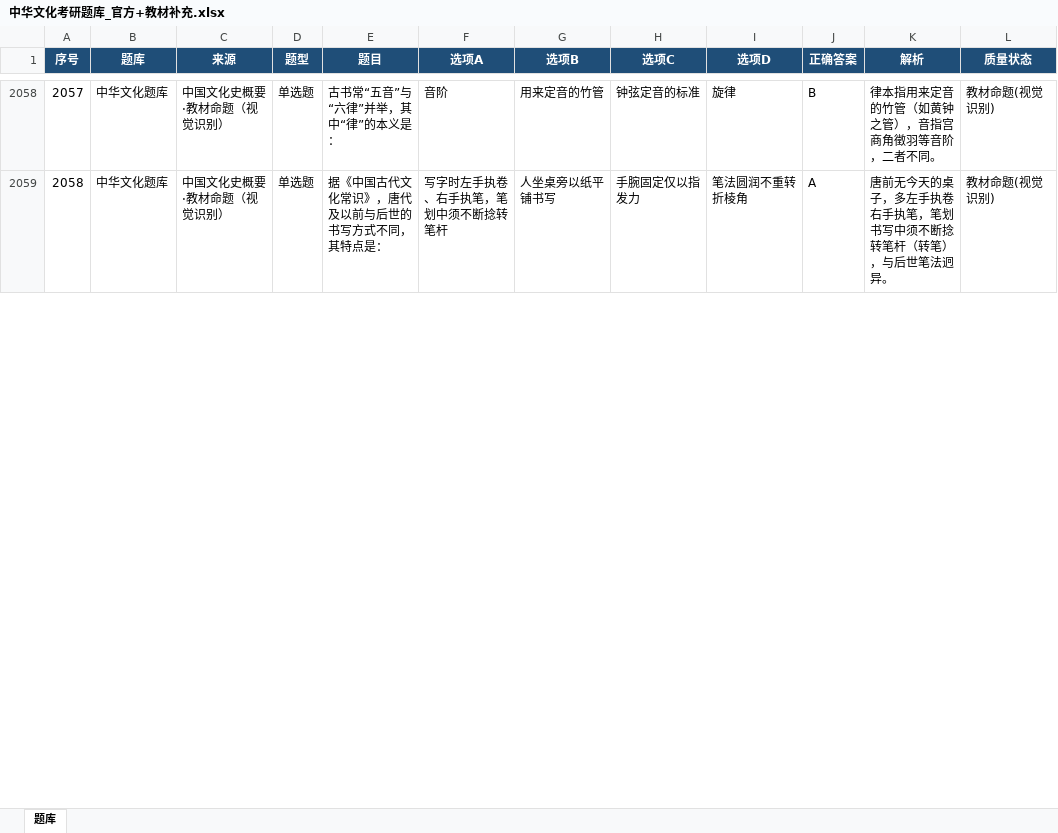
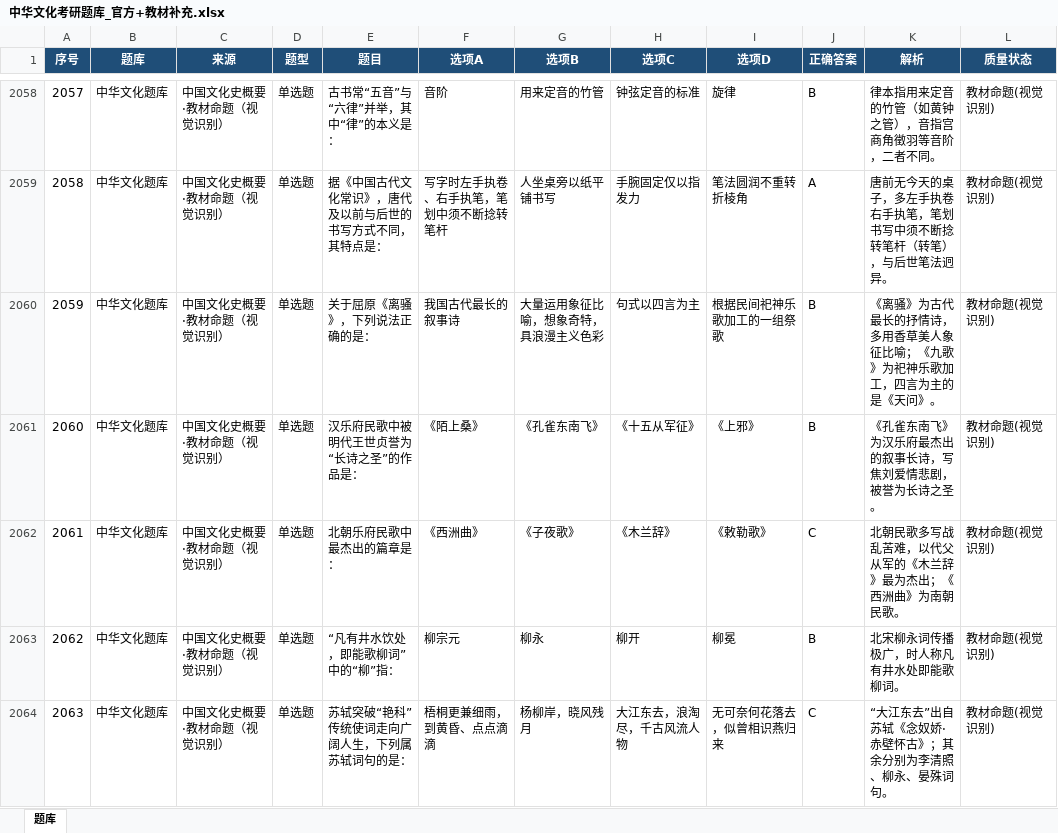
Before and after one commit to TeslaCui/shiguang-quiz, an Excel workbook: 中华文化考研题库_官方+教材补充.xlsx, sheet 题库, drawn as a sheet; only a part is shown, gaps mark what is left out; values as stored, in another font and other column widths than the file's, no borders; table styles not drawn; the diff covers the shown part only; the diff names each change by its address in the sheet, - before the commit and + after, or states it on an @@ line.

```diff
--- a/中华文化考研题库_官方+教材补充.xlsx (sheet 题库)
+++ b/中华文化考研题库_官方+教材补充.xlsx (sheet 题库)
+row 2060: 2059 | 中华文化题库 | 中国文化史概要·教材命题（视觉识别） | 单选题 | 关于屈原《离骚》，下列说法正确的是： | 我国古代最长的叙事诗 | 大量运用象征比喻，想象奇特，具浪漫主义色彩 | 句式以四言为主 | 根据民间祀神乐歌加工的一组祭歌 | B | 《离骚》为古代最长的抒情诗，多用香草美人象征比喻；《九歌》为祀神乐歌加工，四言为主的是《天问》。 | 教材命题(视觉识别)
+row 2061: 2060 | 中华文化题库 | 中国文化史概要·教材命题（视觉识别） | 单选题 | 汉乐府民歌中被明代王世贞誉为“长诗之圣”的作品是： | 《陌上桑》 | 《孔雀东南飞》 | 《十五从军征》 | 《上邪》 | B | 《孔雀东南飞》为汉乐府最杰出的叙事长诗，写焦刘爱情悲剧，被誉为长诗之圣。 | 教材命题(视觉识别)
+row 2062: 2061 | 中华文化题库 | 中国文化史概要·教材命题（视觉识别） | 单选题 | 北朝乐府民歌中最杰出的篇章是： | 《西洲曲》 | 《子夜歌》 | 《木兰辞》 | 《敕勒歌》 | C | 北朝民歌多写战乱苦难，以代父从军的《木兰辞》最为杰出；《西洲曲》为南朝民歌。 | 教材命题(视觉识别)
+row 2063: 2062 | 中华文化题库 | 中国文化史概要·教材命题（视觉识别） | 单选题 | “凡有井水饮处，即能歌柳词”中的“柳”指： | 柳宗元 | 柳永 | 柳开 | 柳冕 | B | 北宋柳永词传播极广，时人称凡有井水处即能歌柳词。 | 教材命题(视觉识别)
+row 2064: 2063 | 中华文化题库 | 中国文化史概要·教材命题（视觉识别） | 单选题 | 苏轼突破“艳科”传统使词走向广阔人生，下列属苏轼词句的是： | 梧桐更兼细雨，到黄昏、点点滴滴 | 杨柳岸，晓风残月 | 大江东去，浪淘尽，千古风流人物 | 无可奈何花落去，似曾相识燕归来 | C | “大江东去”出自苏轼《念奴娇·赤壁怀古》；其余分别为李清照、柳永、晏殊词句。 | 教材命题(视觉识别)
```
Also changed, not shown: 17 added rows and row numbers in column A elsewhere in this sheet, 1 other file.
